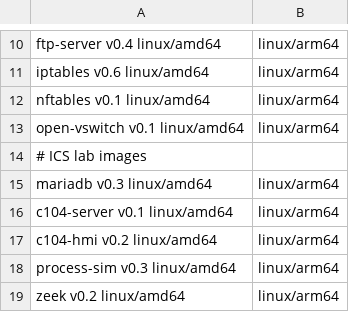
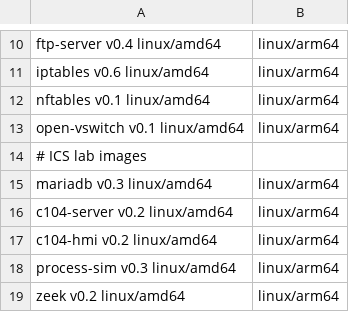
Before and after one commit to UoIShieldLabs/ae3gis-containers, a TSV file: images.tsv, drawn as a sheet; only a part is shown, gaps mark what is left out.

Commit message:
feat(c104-server): expose derived current/voltage measured values and add local breaker CLI (v0.2)

```diff
--- a/images.tsv
+++ b/images.tsv
@@ -15,3 +15,3 @@ open-vswitch       v0.1     linux/amd64,linux/arm64
 mariadb            v0.3     linux/amd64,linux/arm64
-c104-server        v0.1     linux/amd64,linux/arm64
+c104-server        v0.2     linux/amd64,linux/arm64
 c104-hmi           v0.2     linux/amd64,linux/arm64
```
Also changed, not shown: 3 other files.
